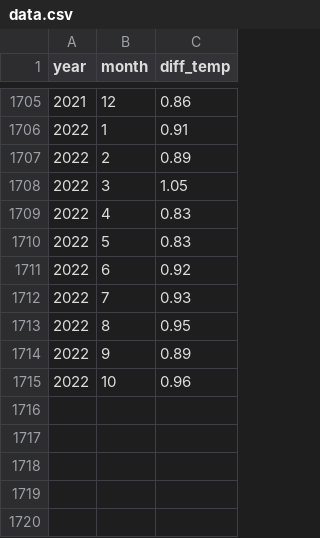
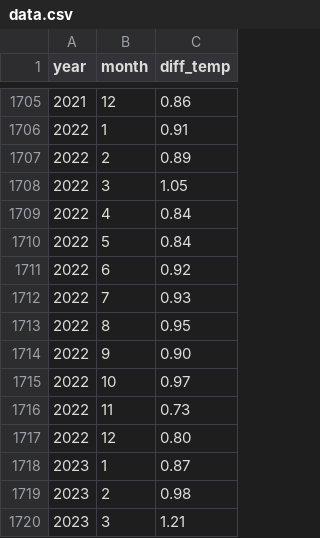
Before and after one commit to spren9er/climate-spiral, a CSV file: app/static/data/data.csv, drawn as a sheet; only a part is shown, gaps mark what is left out.

Commit message:
Update data

```diff
--- a/app/static/data/data.csv
+++ b/app/static/data/data.csv
@@ -1708,4 +1708,4 @@ year,month,diff_temp
 2022,3,1.05
-2022,4,0.83
-2022,5,0.83
+2022,4,0.84
+2022,5,0.84
 2022,6,0.92
@@ -1713,3 +1713,8 @@ year,month,diff_temp
 2022,8,0.95
-2022,9,0.89
-2022,10,0.96
+2022,9,0.90
+2022,10,0.97
+2022,11,0.73
+2022,12,0.80
+2023,1,0.87
+2023,2,0.98
+2023,3,1.21
```
Also changed, not shown: 1 other file.
